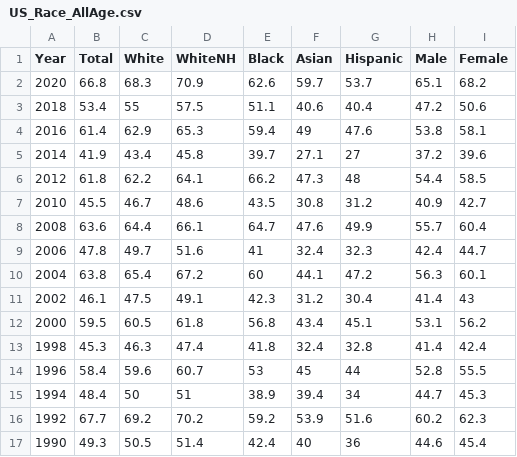
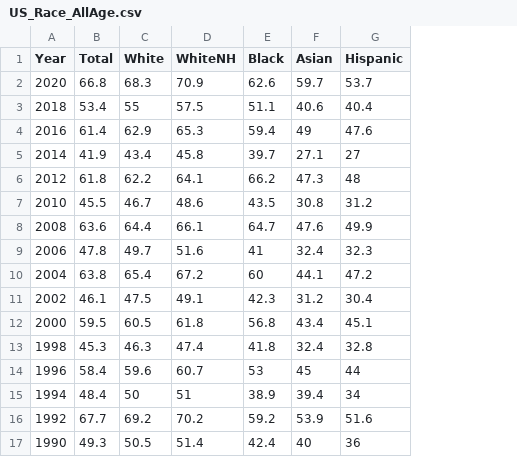
Before and after one commit to kaf4/kaf4.github.io, a CSV file: data/US_Race_AllAge.csv, drawn as a sheet; the diff names each change by its address in the sheet, - before the commit and + after, or states it on an @@ line.

Commit message:
Update US_Race_AllAge.csv

```diff
--- a/data/US_Race_AllAge.csv
+++ b/data/US_Race_AllAge.csv
-column H (Male), rows 2-17: 65.1 | 47.2 | 53.8 | 37.2 | 54.4 | 40.9 | 55.7 | 42.4 | 56.3 | 41.4 | 53.1 | 41.4 | 52.8 | 44.7 | 60.2 | 44.6
-column I (Female), rows 2-17: 68.2 | 50.6 | 58.1 | 39.6 | 58.5 | 42.7 | 60.4 | 44.7 | 60.1 | 43 | 56.2 | 42.4 | 55.5 | 45.3 | 62.3 | 45.4
```
